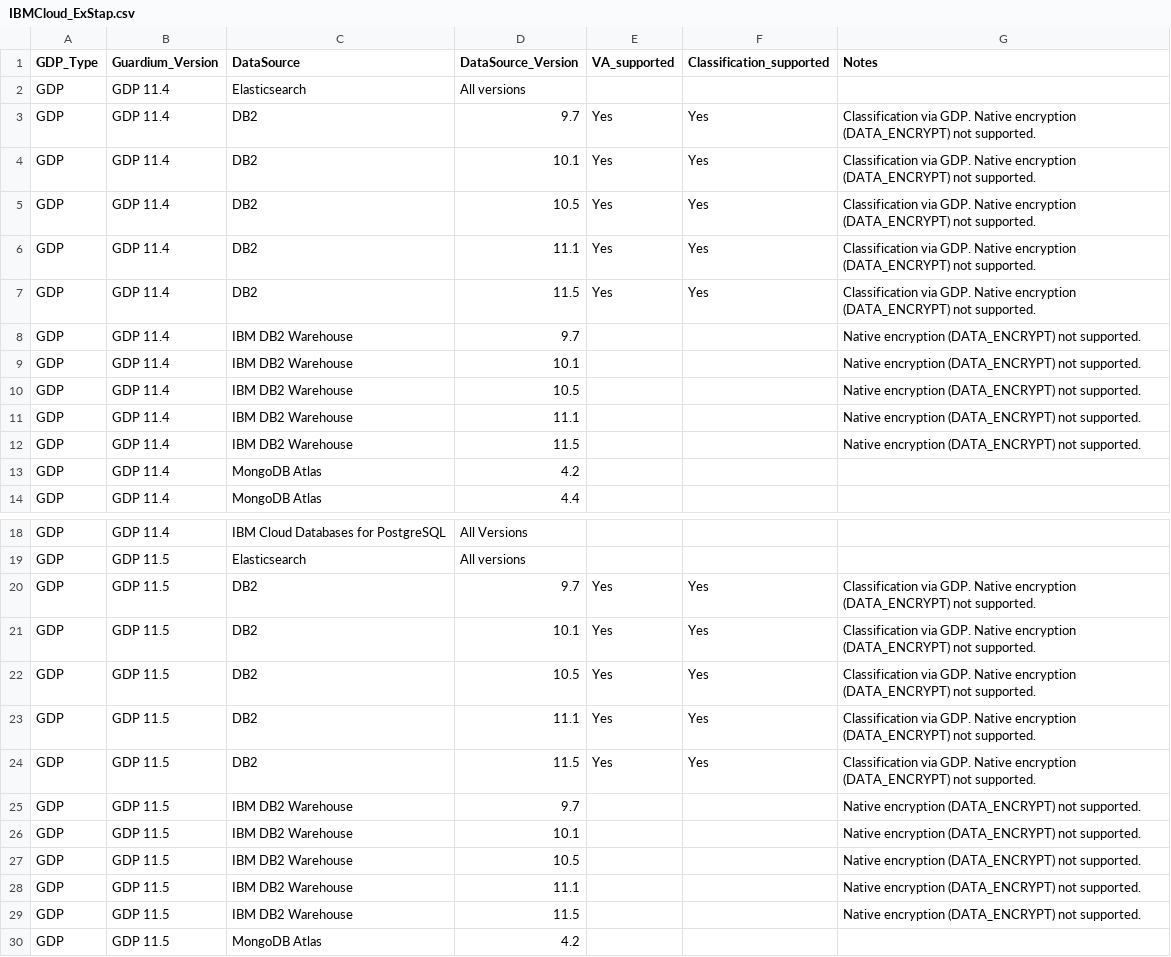
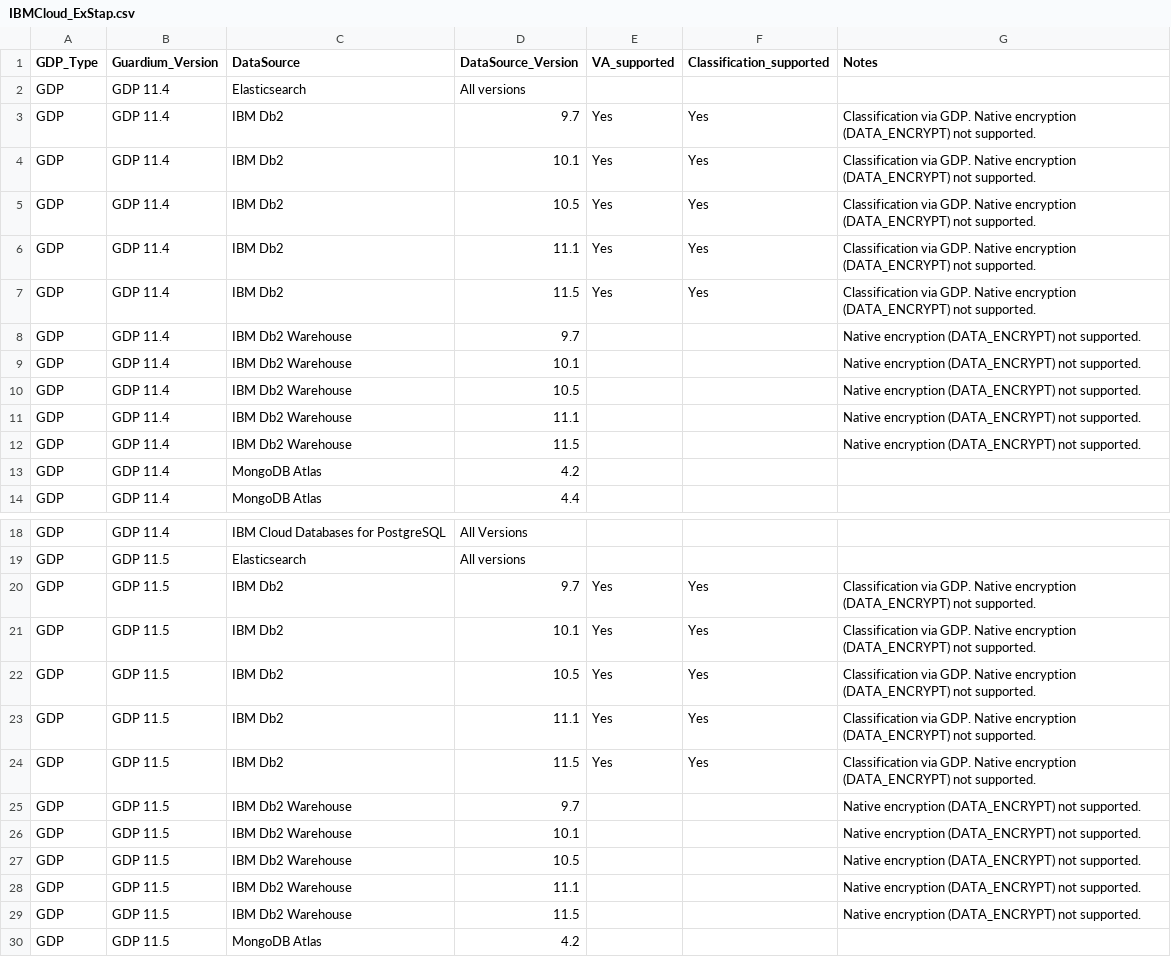
Before and after one commit to IBM/guardium-supported-datasources, a CSV file: consolidation-script2/data/input/IBMCloud_ExStap.csv, drawn as a sheet; only a part is shown, gaps mark what is left out; the diff covers the shown part only.

```diff
--- a/consolidation-script2/data/input/IBMCloud_ExStap.csv
+++ b/consolidation-script2/data/input/IBMCloud_ExStap.csv
@@ -2,12 +2,12 @@ GDP_Type,Guardium_Version,DataSource,DataSource_Version,VA_supported,Classificat
 GDP,GDP 11.4,Elasticsearch,All versions,,,
-GDP,GDP 11.4,DB2,9.7,Yes,Yes,Classification via GDP. Native encryption (DATA_ENCRYPT) not supported.
-GDP,GDP 11.4,DB2,10.1,Yes,Yes,Classification via GDP. Native encryption (DATA_ENCRYPT) not supported.
-GDP,GDP 11.4,DB2,10.5,Yes,Yes,Classification via GDP. Native encryption (DATA_ENCRYPT) not supported.
-GDP,GDP 11.4,DB2,11.1,Yes,Yes,Classification via GDP. Native encryption (DATA_ENCRYPT) not supported.
-GDP,GDP 11.4,DB2,11.5,Yes,Yes,Classification via GDP. Native encryption (DATA_ENCRYPT) not supported.
-GDP,GDP 11.4,IBM DB2 Warehouse,9.7,,,Native encryption (DATA_ENCRYPT) not supported.
-GDP,GDP 11.4,IBM DB2 Warehouse,10.1,,,Native encryption (DATA_ENCRYPT) not supported.
-GDP,GDP 11.4,IBM DB2 Warehouse,10.5,,,Native encryption (DATA_ENCRYPT) not supported.
-GDP,GDP 11.4,IBM DB2 Warehouse,11.1,,,Native encryption (DATA_ENCRYPT) not supported.
-GDP,GDP 11.4,IBM DB2 Warehouse,11.5,,,Native encryption (DATA_ENCRYPT) not supported.
+GDP,GDP 11.4,IBM Db2,9.7,Yes,Yes,Classification via GDP. Native encryption (DATA_ENCRYPT) not supported.
+GDP,GDP 11.4,IBM Db2,10.1,Yes,Yes,Classification via GDP. Native encryption (DATA_ENCRYPT) not supported.
+GDP,GDP 11.4,IBM Db2,10.5,Yes,Yes,Classification via GDP. Native encryption (DATA_ENCRYPT) not supported.
+GDP,GDP 11.4,IBM Db2,11.1,Yes,Yes,Classification via GDP. Native encryption (DATA_ENCRYPT) not supported.
+GDP,GDP 11.4,IBM Db2,11.5,Yes,Yes,Classification via GDP. Native encryption (DATA_ENCRYPT) not supported.
+GDP,GDP 11.4,IBM Db2 Warehouse,9.7,,,Native encryption (DATA_ENCRYPT) not supported.
+GDP,GDP 11.4,IBM Db2 Warehouse,10.1,,,Native encryption (DATA_ENCRYPT) not supported.
+GDP,GDP 11.4,IBM Db2 Warehouse,10.5,,,Native encryption (DATA_ENCRYPT) not supported.
+GDP,GDP 11.4,IBM Db2 Warehouse,11.1,,,Native encryption (DATA_ENCRYPT) not supported.
+GDP,GDP 11.4,IBM Db2 Warehouse,11.5,,,Native encryption (DATA_ENCRYPT) not supported.
 GDP,GDP 11.4,MongoDB Atlas,4.2,,,
@@ -19,12 +19,12 @@ GDP,GDP 11.4,IBM Cloud Databases for PostgreSQL,All Versions,,,
 GDP,GDP 11.5,Elasticsearch,All versions,,,
-GDP,GDP 11.5,DB2,9.7,Yes,Yes,Classification via GDP. Native encryption (DATA_ENCRYPT) not supported.
-GDP,GDP 11.5,DB2,10.1,Yes,Yes,Classification via GDP. Native encryption (DATA_ENCRYPT) not supported.
-GDP,GDP 11.5,DB2,10.5,Yes,Yes,Classification via GDP. Native encryption (DATA_ENCRYPT) not supported.
-GDP,GDP 11.5,DB2,11.1,Yes,Yes,Classification via GDP. Native encryption (DATA_ENCRYPT) not supported.
-GDP,GDP 11.5,DB2,11.5,Yes,Yes,Classification via GDP. Native encryption (DATA_ENCRYPT) not supported.
-GDP,GDP 11.5,IBM DB2 Warehouse,9.7,,,Native encryption (DATA_ENCRYPT) not supported.
-GDP,GDP 11.5,IBM DB2 Warehouse,10.1,,,Native encryption (DATA_ENCRYPT) not supported.
-GDP,GDP 11.5,IBM DB2 Warehouse,10.5,,,Native encryption (DATA_ENCRYPT) not supported.
-GDP,GDP 11.5,IBM DB2 Warehouse,11.1,,,Native encryption (DATA_ENCRYPT) not supported.
-GDP,GDP 11.5,IBM DB2 Warehouse,11.5,,,Native encryption (DATA_ENCRYPT) not supported.
+GDP,GDP 11.5,IBM Db2,9.7,Yes,Yes,Classification via GDP. Native encryption (DATA_ENCRYPT) not supported.
+GDP,GDP 11.5,IBM Db2,10.1,Yes,Yes,Classification via GDP. Native encryption (DATA_ENCRYPT) not supported.
+GDP,GDP 11.5,IBM Db2,10.5,Yes,Yes,Classification via GDP. Native encryption (DATA_ENCRYPT) not supported.
+GDP,GDP 11.5,IBM Db2,11.1,Yes,Yes,Classification via GDP. Native encryption (DATA_ENCRYPT) not supported.
+GDP,GDP 11.5,IBM Db2,11.5,Yes,Yes,Classification via GDP. Native encryption (DATA_ENCRYPT) not supported.
+GDP,GDP 11.5,IBM Db2 Warehouse,9.7,,,Native encryption (DATA_ENCRYPT) not supported.
+GDP,GDP 11.5,IBM Db2 Warehouse,10.1,,,Native encryption (DATA_ENCRYPT) not supported.
+GDP,GDP 11.5,IBM Db2 Warehouse,10.5,,,Native encryption (DATA_ENCRYPT) not supported.
+GDP,GDP 11.5,IBM Db2 Warehouse,11.1,,,Native encryption (DATA_ENCRYPT) not supported.
+GDP,GDP 11.5,IBM Db2 Warehouse,11.5,,,Native encryption (DATA_ENCRYPT) not supported.
 GDP,GDP 11.5,MongoDB Atlas,4.2,,,
```
Also changed, not shown: 20 edited cells elsewhere in this file, consolidation-script2/data/input/OnPrem_ExStap.csv, 1 other file.
